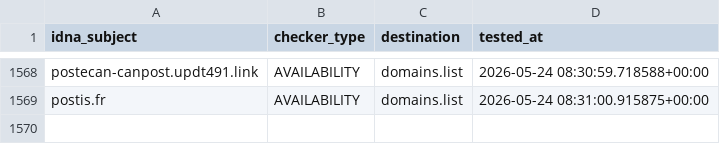
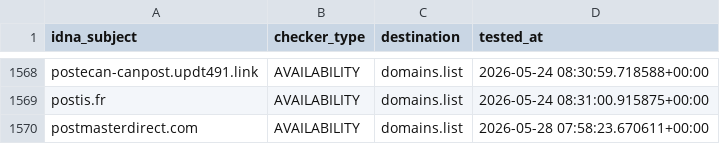
Before and after one commit to Ultimate-Hosts-Blacklist/someonewhocares.org, a CSV file: .pyfunceble/inactive.csv, drawn as a sheet; only a part is shown, gaps mark what is left out.

```diff
--- a/.pyfunceble/inactive.csv
+++ b/.pyfunceble/inactive.csv
@@ -1569 +1569,2 @@ postecan-canpost.updt491.link,AVAILABILITY,domains.list,2026-05-24 08:30:59.7185
 postis.fr,AVAILABILITY,domains.list,2026-05-24 08:31:00.915875+00:00
+postmasterdirect.com,AVAILABILITY,domains.list,2026-05-28 07:58:23.670611+00:00
```
Also changed, not shown: output/domains.list/continue.csv, 5 other files.
